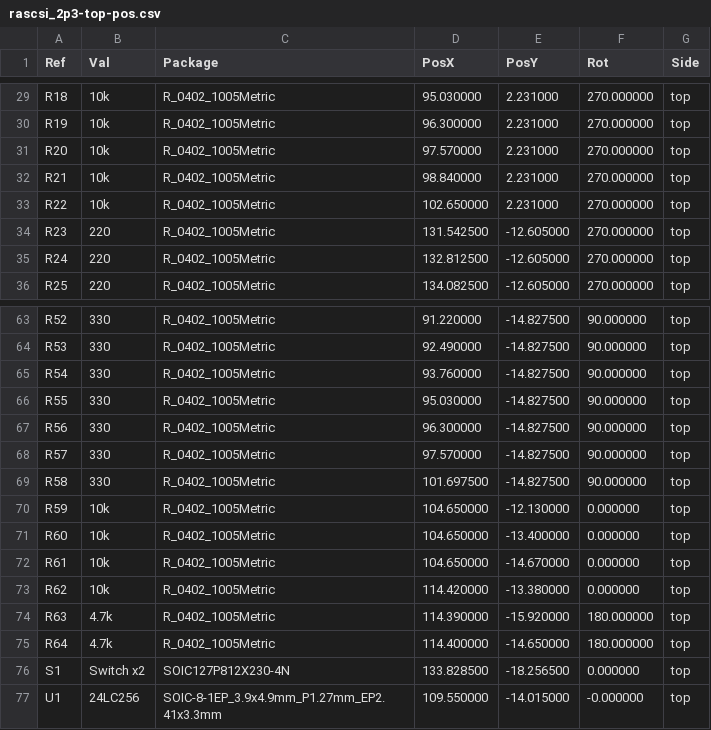
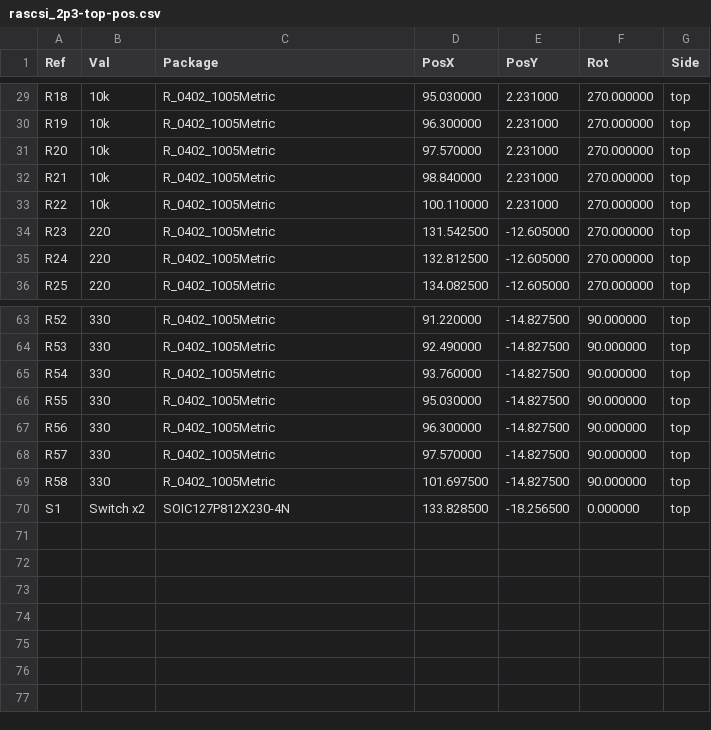
Before and after one commit to PiSCSI/piscsi, a CSV file: hw/rascsi_2p3/gerbers/rascsi_2p3-top-pos.csv, drawn as a sheet; only a part is shown, gaps mark what is left out.

```diff
--- a/hw/rascsi_2p3/gerbers/rascsi_2p3-top-pos.csv
+++ b/hw/rascsi_2p3/gerbers/rascsi_2p3-top-pos.csv
@@ -32,3 +32,3 @@ Ref,Val,Package,PosX,PosY,Rot,Side
 "R21","10k","R_0402_1005Metric",98.840000,2.231000,270.000000,top
-"R22","10k","R_0402_1005Metric",102.650000,2.231000,270.000000,top
+"R22","10k","R_0402_1005Metric",100.110000,2.231000,270.000000,top
 "R23","220","R_0402_1005Metric",131.542500,-12.605000,270.000000,top
@@ -69,9 +69,2 @@ Ref,Val,Package,PosX,PosY,Rot,Side
 "R58","330","R_0402_1005Metric",101.697500,-14.827500,90.000000,top
-"R59","10k","R_0402_1005Metric",104.650000,-12.130000,0.000000,top
-"R60","10k","R_0402_1005Metric",104.650000,-13.400000,0.000000,top
-"R61","10k","R_0402_1005Metric",104.650000,-14.670000,0.000000,top
-"R62","10k","R_0402_1005Metric",114.420000,-13.380000,0.000000,top
-"R63","4.7k","R_0402_1005Metric",114.390000,-15.920000,180.000000,top
-"R64","4.7k","R_0402_1005Metric",114.400000,-14.650000,180.000000,top
 "S1","Switch x2","SOIC127P812X230-4N",133.828500,-18.256500,0.000000,top
-"U1","24LC256","SOIC-8-1EP_3.9x4.9mm_P1.27mm_EP2.41x3.3mm",109.550000,-14.015000,-0.000000,top
```
Also changed, not shown: 26 other files.
